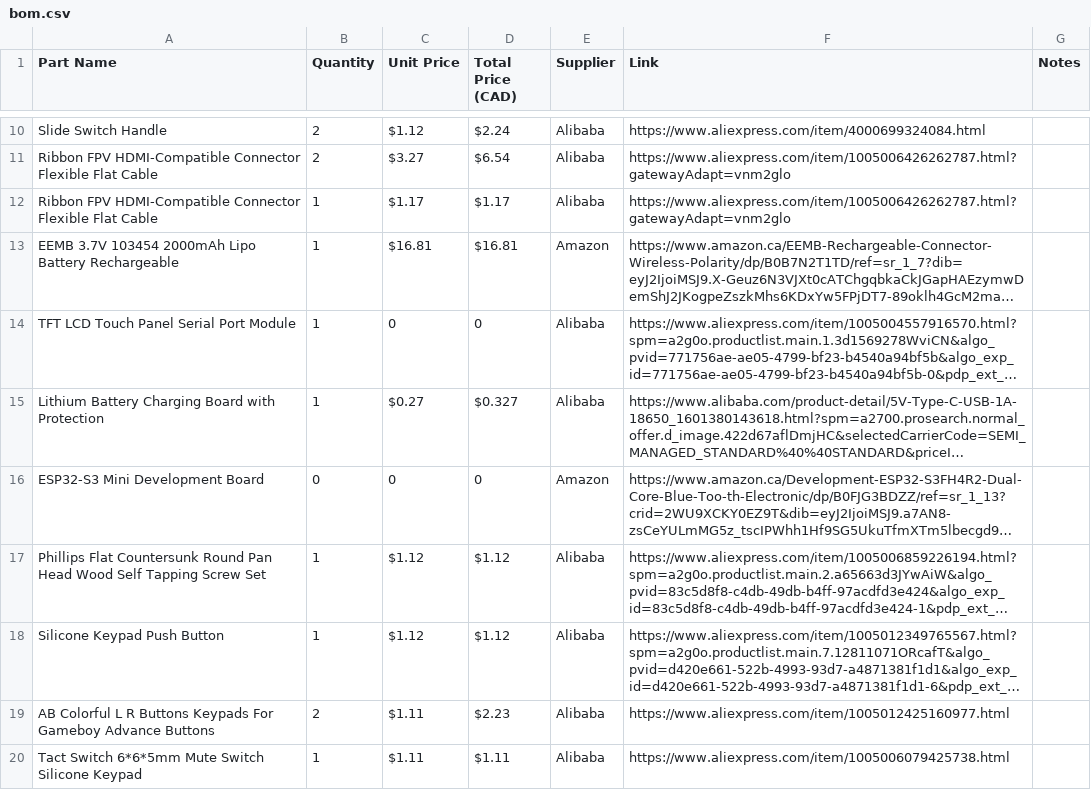
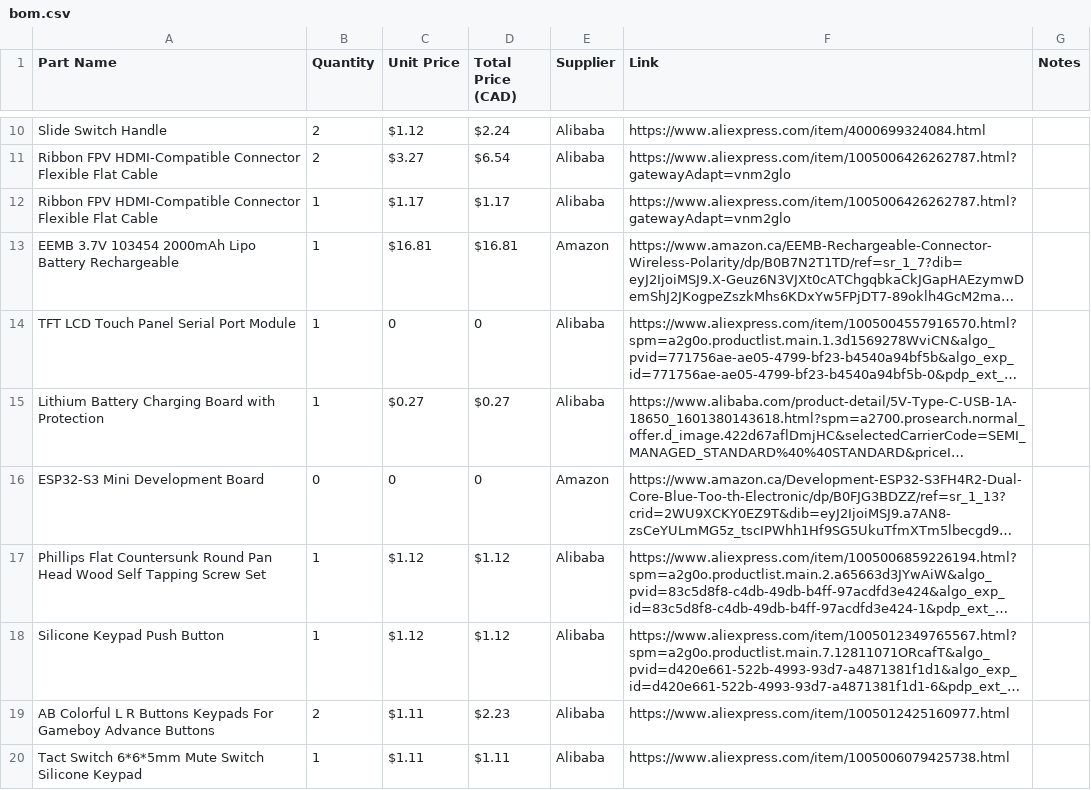
Before and after one commit to amnakhursh-code/Gaming-Console, a CSV file: bom.csv, drawn as a sheet; only a part is shown, gaps mark what is left out; long unchanged cells end in …; the diff names each change by its address in the sheet, - before the commit and + after, or states it on an @@ line.

Commit message:
Update bom.csv

```diff
--- a/bom.csv
+++ b/bom.csv
-D15 (Total Price (CAD)): $0.327
+D15 (Total Price (CAD)): $0.27
```
